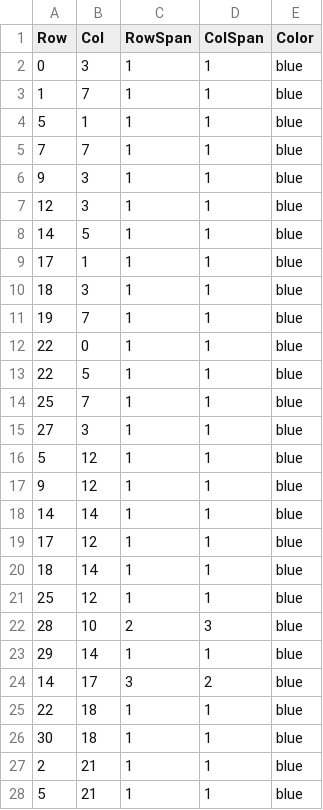
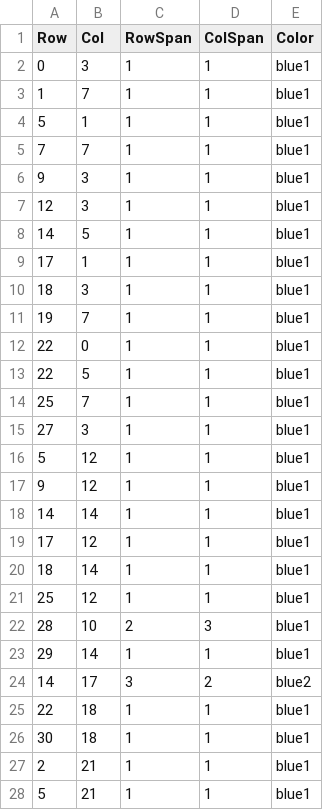
Before and after one commit to Gabiiiiiii22/Creative-coding-major-project, a CSV file: data/blueBlocks.csv, drawn as a sheet; only a part is shown; the diff covers the shown part only.

Commit message:
update blueBlocks csv

```diff
--- a/data/blueBlocks.csv
+++ b/data/blueBlocks.csv
@@ -1,28 +1,28 @@
 Row,Col,RowSpan,ColSpan,Color
-0,3,1,1,blue
-1,7,1,1,blue
-5,1,1,1,blue
-7,7,1,1,blue
-9,3,1,1,blue
-12,3,1,1,blue
-14,5,1,1,blue
-17,1,1,1,blue
-18,3,1,1,blue
-19,7,1,1,blue
-22,0,1,1,blue
-22,5,1,1,blue
-25,7,1,1,blue
-27,3,1,1,blue
-5,12,1,1,blue
-9,12,1,1,blue
-14,14,1,1,blue
-17,12,1,1,blue
-18,14,1,1,blue
-25,12,1,1,blue
-28,10,2,3,blue
-29,14,1,1,blue
-14,17,3,2,blue
-22,18,1,1,blue
-30,18,1,1,blue
-2,21,1,1,blue
-5,21,1,1,blue
+0,3,1,1,blue1
+1,7,1,1,blue1
+5,1,1,1,blue1
+7,7,1,1,blue1
+9,3,1,1,blue1
+12,3,1,1,blue1
+14,5,1,1,blue1
+17,1,1,1,blue1
+18,3,1,1,blue1
+19,7,1,1,blue1
+22,0,1,1,blue1
+22,5,1,1,blue1
+25,7,1,1,blue1
+27,3,1,1,blue1
+5,12,1,1,blue1
+9,12,1,1,blue1
+14,14,1,1,blue1
+17,12,1,1,blue1
+18,14,1,1,blue1
+25,12,1,1,blue1
+28,10,2,3,blue1
+29,14,1,1,blue1
+14,17,3,2,blue2
+22,18,1,1,blue1
+30,18,1,1,blue1
+2,21,1,1,blue1
+5,21,1,1,blue1
```
Also changed, not shown: 17 edited cells elsewhere in this file.
